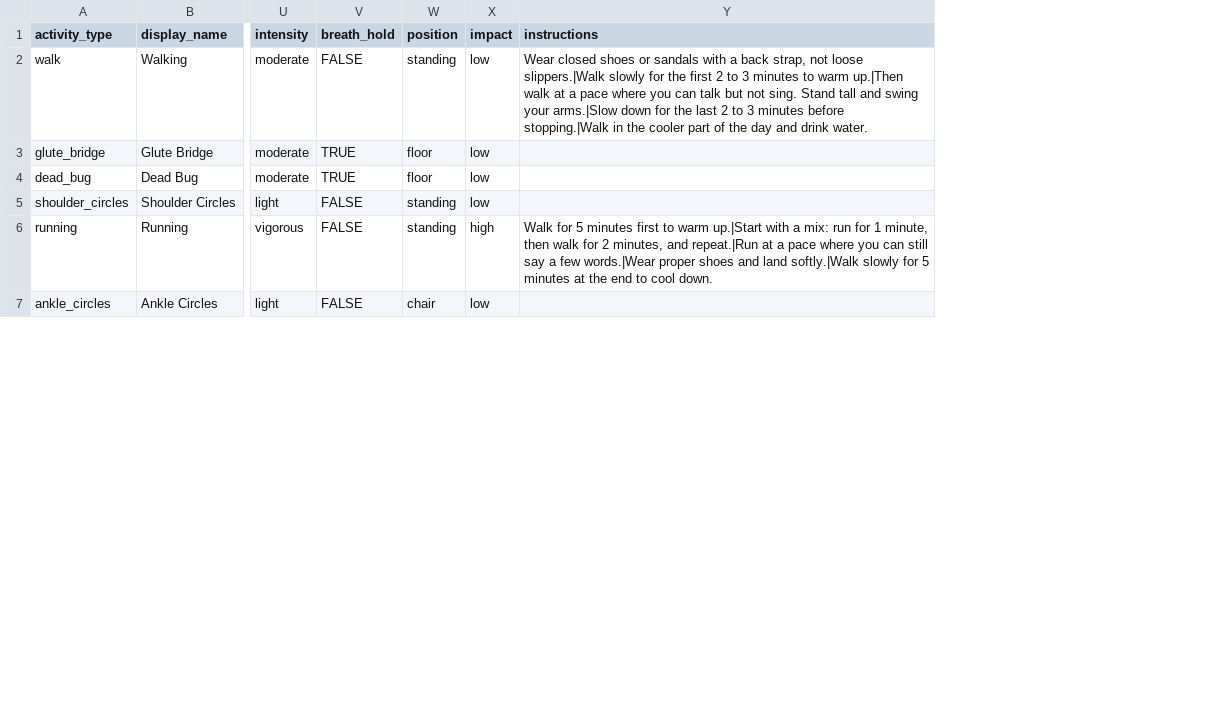
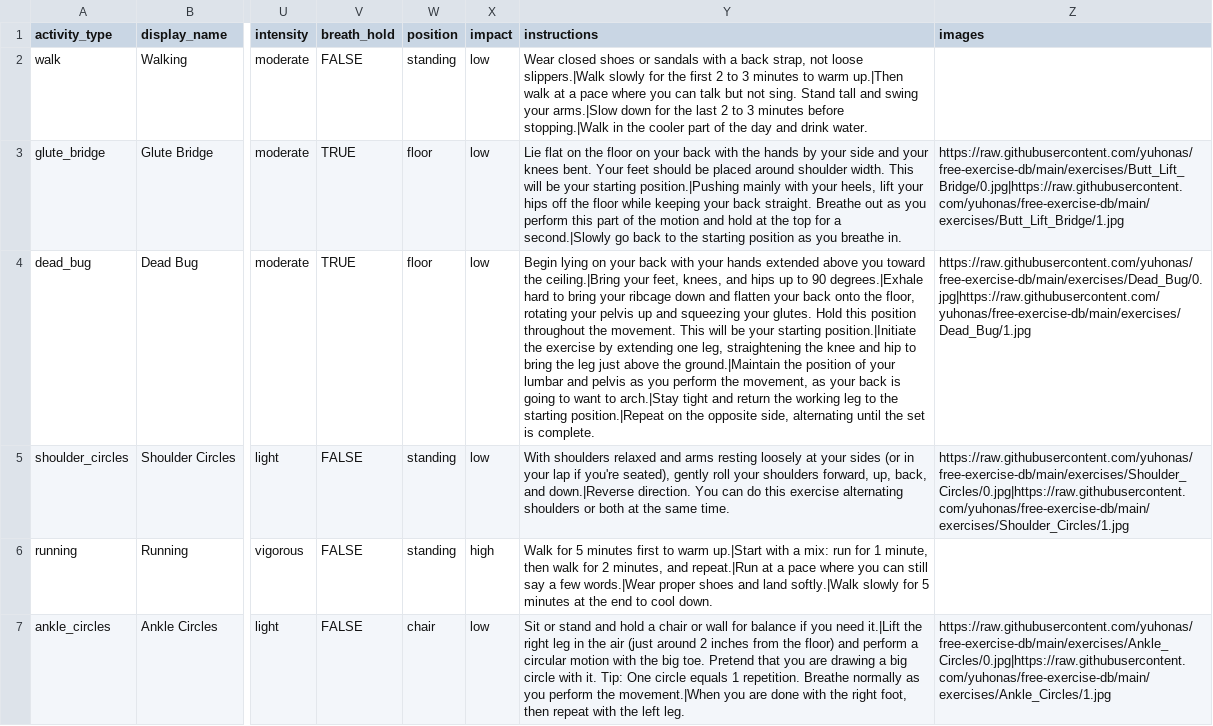
Before and after one commit to Gollasrikaran/fitness_application, a CSV file: agent_testbed/backend/data/activity_taxonomy.csv, drawn as a sheet; only a part is shown, gaps mark what is left out; the diff covers the shown part only; the diff names each change by its address in the sheet, - before the commit and + after, or states it on an @@ line.

```diff
--- a/agent_testbed/backend/data/activity_taxonomy.csv
+++ b/agent_testbed/backend/data/activity_taxonomy.csv
+column Z (images), rows 3-7: https://raw.githubusercontent.com/yuhonas/free-exercise-db/main/exercises/Butt_Lift_Bridge/0.jpg|https://raw.githubusercontent.com/yuhonas/free-exercise-db/main/exercises/Butt_Lift_Bridge/1.jpg | https://raw.githubusercontent.com/yuhonas/free-exercise-db/main/exercises/Dead_Bug/0.jpg|https://raw.githubusercontent.com/yuhonas/free-exercise-db/main/exercises/Dead_Bug/1.jpg | https://raw.githubusercontent.com/yuhonas/free-exercise-db/main/exercises/Shoulder_Circles/0.jpg|https://raw.githubusercontent.com/yuhonas/free-exercise-db/main/exercises/Shoulder_Circles/1.jpg |  | https://raw.githubusercontent.com/yuhonas/free-exercise-db/main/exercises/Ankle_Circles/0.jpg|https://raw.githubusercontent.com/yuhonas/free-exercise-db/main/exercises/Ankle_Circles/1.jpg
-Y3 (instructions): (empty)
+Y3 (instructions): Lie flat on the floor on your back with the hands by your side and your knees bent. Your feet should be placed around shoulder width. This will be your starting position.|Pushing mainly with your heels, lift your hips off the floor while keeping your back straight. Breathe out as you perform this part of the motion and hold at the top for a second.|Slowly go back to the starting position as you breathe in.
-Y4 (instructions): (empty)
+Y4 (instructions): Begin lying on your back with your hands extended above you toward the ceiling.|Bring your feet, knees, and hips up to 90 degrees.|Exhale hard to bring your ribcage down and flatten your back onto the floor, rotating your pelvis up and squeezing your glutes. Hold this position throughout the movement. This will be your starting position.|Initiate the exercise by extending one leg, straightening the knee and hip to bring the leg just above the ground.|Maintain the position of your lumbar and pelvis as you perform the movement, as your back is going to want to arch.|Stay tight and return the working leg to the starting position.|Repeat on the opposite side, alternating until the set is complete.
-Y5 (instructions): (empty)
+Y5 (instructions): With shoulders relaxed and arms resting loosely at your sides (or in your lap if you're seated), gently roll your shoulders forward, up, back, and down.|Reverse direction. You can do this exercise alternating shoulders or both at the same time.
-Y7 (instructions): (empty)
+Y7 (instructions): Sit or stand and hold a chair or wall for balance if you need it.|Lift the right leg in the air (just around 2 inches from the floor) and perform a circular motion with the big toe. Pretend that you are drawing a big circle with it. Tip: One circle equals 1 repetition. Breathe normally as you perform the movement.|When you are done with the right foot, then repeat with the left leg.
```
Also changed, not shown: 6 edited cells elsewhere in this file, 8 other files.
